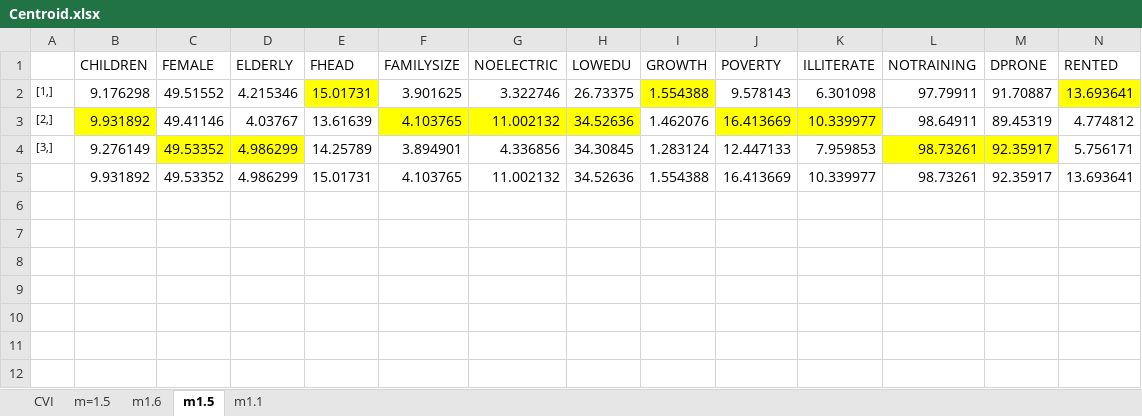
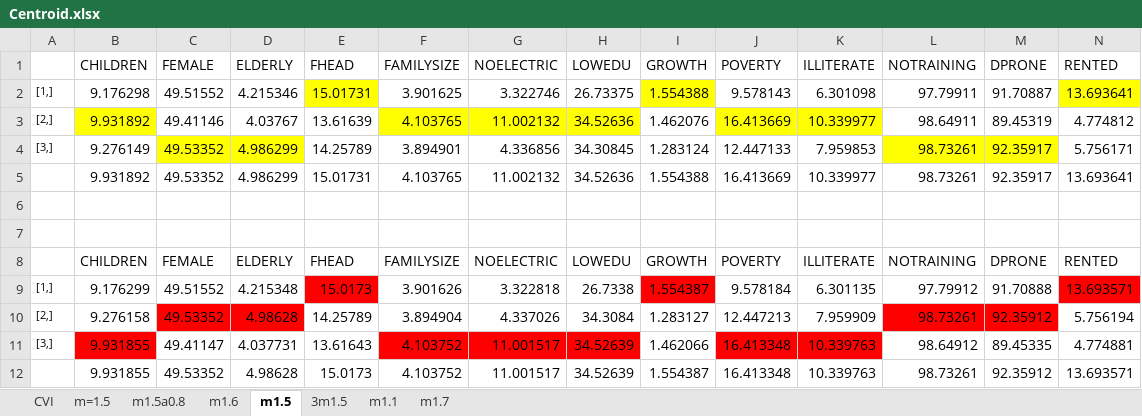
Before and after one commit to dedenistiawan/PDP-SoVI, an Excel workbook: Centroid.xlsx, sheet m1.5, drawn as a sheet; only a part is shown; values as stored, in another font and other column widths than the file's, no borders; rows hold the shown columns only; the diff names each change by its address in the sheet, - before the commit and + after, or states it on an @@ line.

```diff
--- a/Centroid.xlsx (sheet m1.5)
+++ b/Centroid.xlsx (sheet m1.5)
+sheet tab: m1.5a0.8
+sheet tab: 3m1.5
+sheet tab: m1.7
+row 6: (empty)
+row 7: (empty)
+row 8:  | CHILDREN | FEMALE | ELDERLY | FHEAD | FAMILYSIZE | NOELECTRIC | LOWEDU | GROWTH | POVERTY | ILLITERATE | NOTRAINING | DPRONE | RENTED
+row 9: [1,] | 9.176299 | 49.51552 | 4.215348 | 15.0173 | 3.901626 | 3.322818 | 26.7338 | 1.554387 | 9.578184 | 6.301135 | 97.79912 | 91.70888 | 13.693571
+row 10: [2,] | 9.276158 | 49.53352 | 4.98628 | 14.25789 | 3.894904 | 4.337026 | 34.3084 | 1.283127 | 12.447213 | 7.959909 | 98.73261 | 92.35912 | 5.756194
+row 11: [3,] | 9.931855 | 49.41147 | 4.037731 | 13.61643 | 4.103752 | 11.001517 | 34.52639 | 1.462066 | 16.413348 | 10.339763 | 98.64912 | 89.45335 | 4.774881
+row 12:  | 9.931855 | 49.53352 | 4.98628 | 15.0173 | 4.103752 | 11.001517 | 34.52639 | 1.554387 | 16.413348 | 10.339763 | 98.73261 | 92.35912 | 13.693571
```
Also changed, not shown: sheet m=1.5, sheet CVI, charts or pictures, 6 other files.
